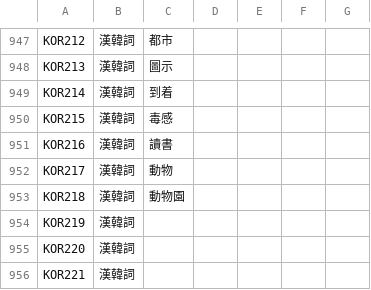
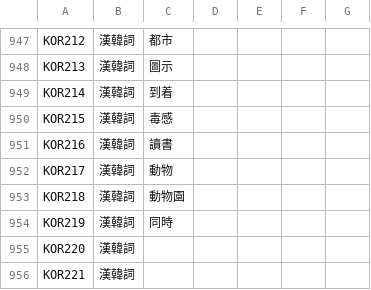
Before and after one commit to haiangdict/HLDDru, a CSV file: data/HLD-Etymology.csv, drawn as a sheet; only a part is shown, gaps mark what is left out.

```diff
--- a/data/HLD-Etymology.csv
+++ b/data/HLD-Etymology.csv
@@ -953,3 +953,3 @@ KOR217,漢韓詞,動物,,,,
 KOR218,漢韓詞,動物園,,,,
-KOR219,漢韓詞,,,,,
+KOR219,漢韓詞,同時,,,,
 KOR220,漢韓詞,,,,,
```
